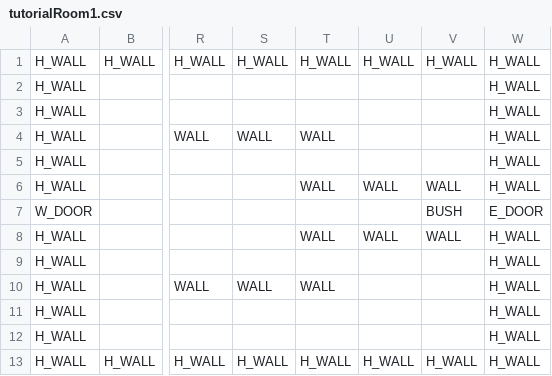
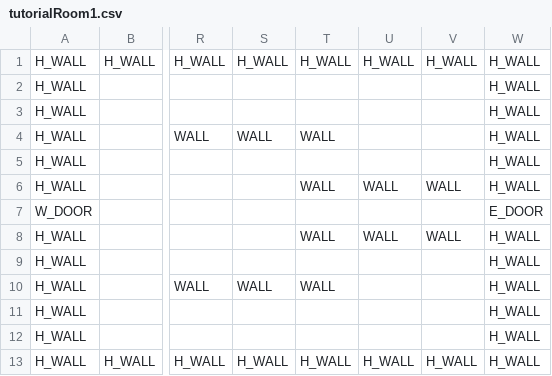
Before and after one commit to Callilf/tactical-journey, a CSV file: android/assets/data/rooms/tutorial/tutorialRoom1.csv, drawn as a sheet; only a part is shown, gaps mark what is left out; the diff names each change by its address in the sheet, - before the commit and + after, or states it on an @@ line.

```diff
--- a/android/assets/data/rooms/tutorial/tutorialRoom1.csv
+++ b/android/assets/data/rooms/tutorial/tutorialRoom1.csv
-V7: BUSH
+V7: (empty)
```
Also changed, not shown: android/assets/data/rooms/tutorial/tutorialRoom2.csv, 18 other files.
